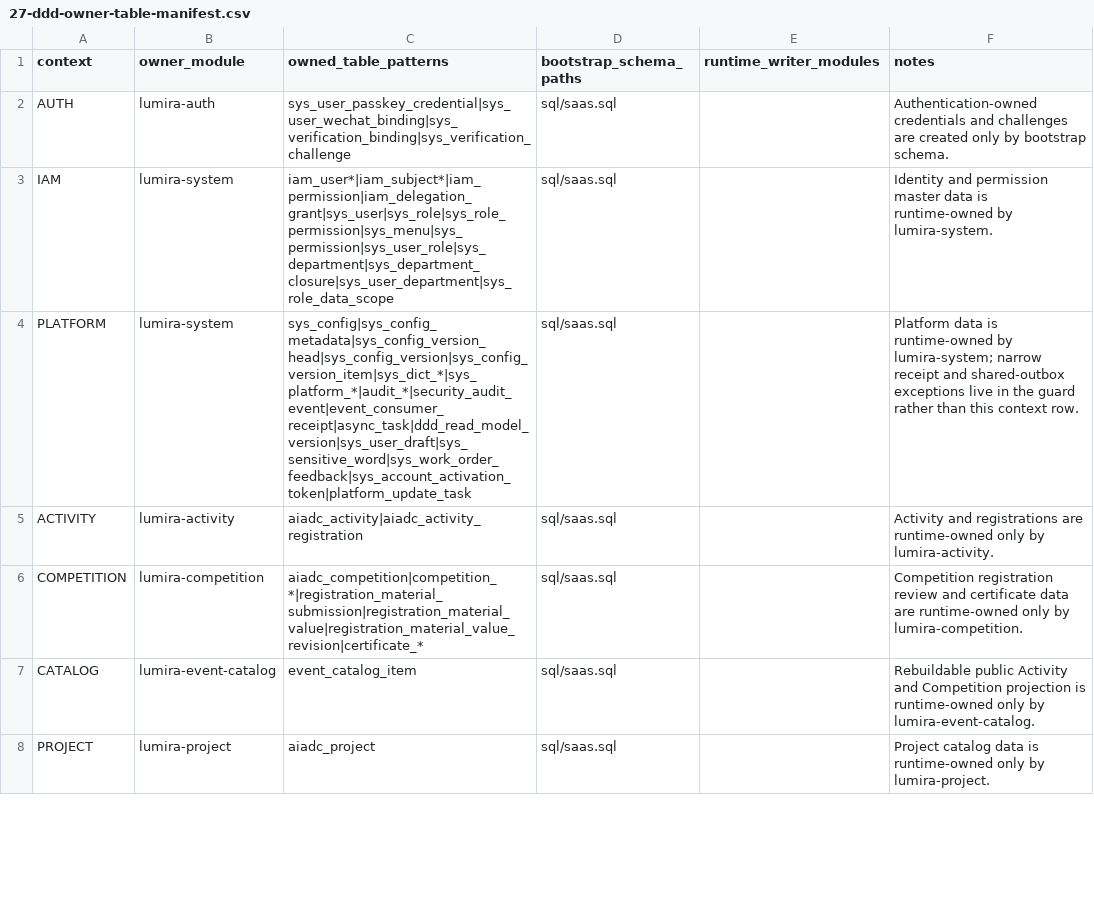
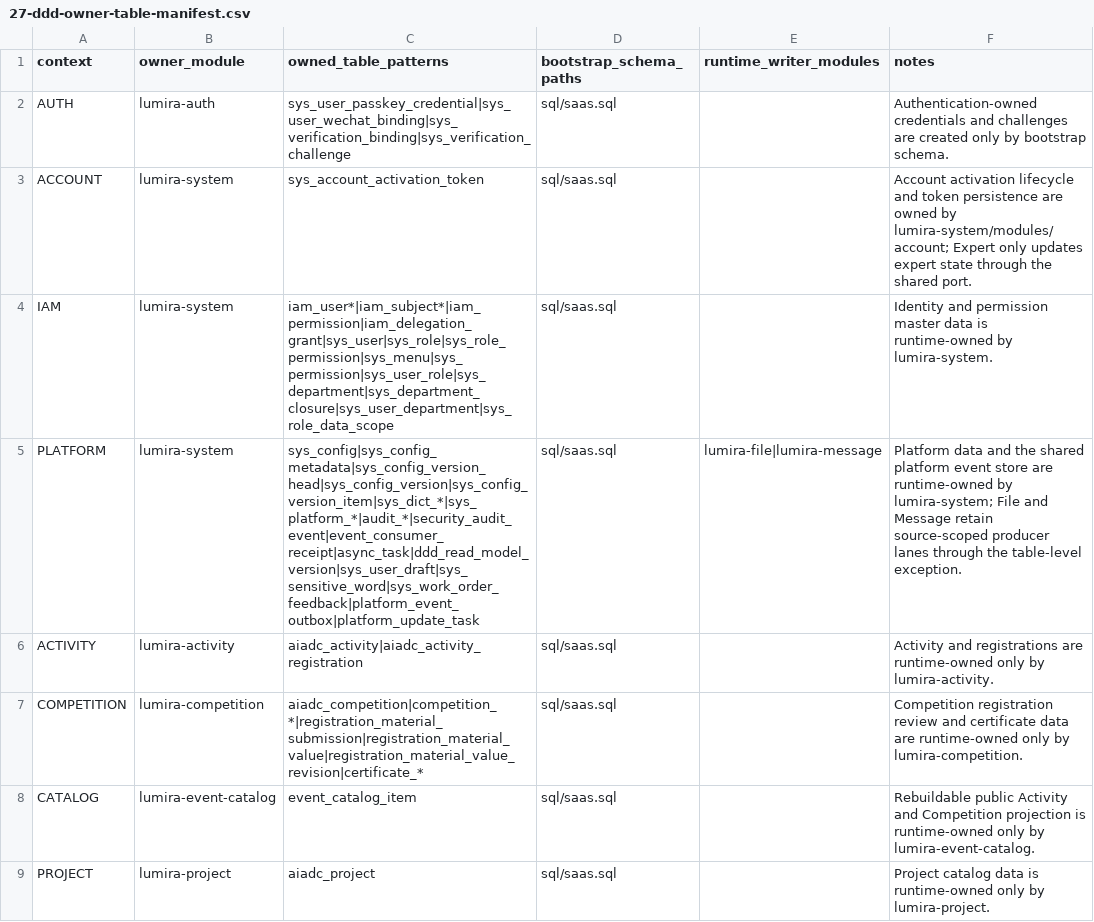
Before and after one commit to Elexvx/Lumira, a CSV file: doc/27-ddd-owner-table-manifest.csv, drawn as a sheet; only a part is shown; the diff covers the shown part only.

Commit message:
refactor: tighten module ownership boundaries

```diff
--- a/doc/27-ddd-owner-table-manifest.csv
+++ b/doc/27-ddd-owner-table-manifest.csv
@@ -2,4 +2,5 @@ context,owner_module,owned_table_patterns,bootstrap_schema_paths,runtime_writer_
 AUTH,lumira-auth,sys_user_passkey_credential|sys_user_wechat_binding|sys_verification_binding|sys_verification_challenge,sql/saas.sql,,Authentication-owned credentials and challenges are created only by bootstrap schema.
+ACCOUNT,lumira-system,sys_account_activation_token,sql/saas.sql,,Account activation lifecycle and token persistence are owned by lumira-system/modules/account; Expert only updates expert state through the shared port.
 IAM,lumira-system,iam_user*|iam_subject*|iam_permission|iam_delegation_grant|sys_user|sys_role|sys_role_permission|sys_menu|sys_permission|sys_user_role|sys_department|sys_department_closure|sys_user_department|sys_role_data_scope,sql/saas.sql,,Identity and permission master data is runtime-owned by lumira-system.
-PLATFORM,lumira-system,sys_config|sys_config_metadata|sys_config_version_head|sys_config_version|sys_config_version_item|sys_dict_*|sys_platform_*|audit_*|security_audit_event|event_consumer_receipt|async_task|ddd_read_model_version|sys_user_draft|sys_sensitive_word|sys_work_order_feedback|sys_account_activation_token|platform_update_task,sql/saas.sql,,Platform data is runtime-owned by lumira-system; narrow receipt and shared-outbox exceptions live in the guard rather than this context row.
+PLATFORM,lumira-system,sys_config|sys_config_metadata|sys_config_version_head|sys_config_version|sys_config_version_item|sys_dict_*|sys_platform_*|audit_*|security_audit_event|event_consumer_receipt|async_task|ddd_read_model_version|sys_user_draft|sys_sensitive_word|sys_work_order_feedback|platform_event_outbox|platform_update_task,sql/saas.sql,lumira-file|lumira-message,Platform data and the shared platform event store are runtime-owned by lumira-system; File and Message retain source-scoped producer lanes through the table-level exception.
 ACTIVITY,lumira-activity,aiadc_activity|aiadc_activity_registration,sql/saas.sql,,Activity and registrations are runtime-owned only by lumira-activity.
```
Also changed, not shown: 5 edited cells elsewhere in this file, 4 other files.
